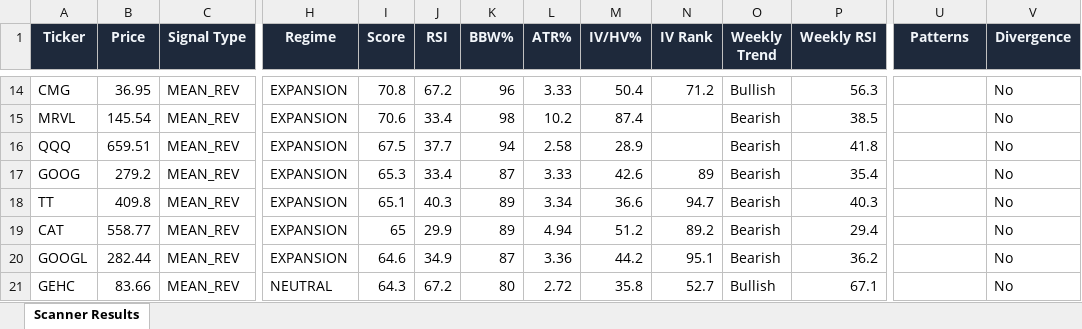
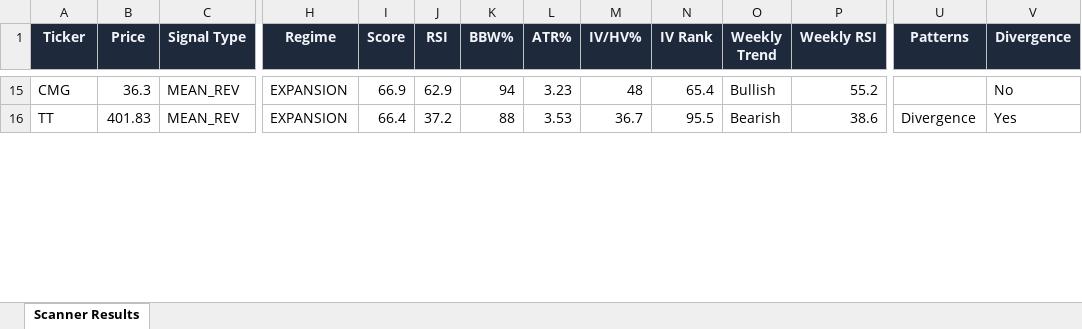
Before and after one commit to 6000rr4n/BM-screener, an Excel workbook: output/scanner_results.xlsx, sheet Scanner Results, drawn as a sheet; only a part is shown, gaps mark what is left out; values as stored, in another font and other column widths than the file's, no borders; removed rows and columns are numbered as before the commit, all else as after; rows hold the shown columns only; the diff covers the shown part only; the diff names each change by its address in the sheet, - before the commit and + after, or states it on an @@ line.

```diff
--- a/output/scanner_results.xlsx (sheet Scanner Results)
+++ b/output/scanner_results.xlsx (sheet Scanner Results)
-B15 (Price): 36.95
+B15 (Price): 36.3
-I15 (Score): 70.8
+I15 (Score): 66.9
-J15 (RSI): 67.2
+J15 (RSI): 62.9
-K15 (BBW%): 96
+K15 (BBW%): 94
-L15 (ATR%): 3.33
+L15 (ATR%): 3.23
-M15 (IV/HV%): 50.4
+M15 (IV/HV%): 48
-N15 (IV Rank): 71.2
+N15 (IV Rank): 65.4
-P15 (Weekly RSI): 56.3
+P15 (Weekly RSI): 55.2
-row 15: MRVL | 145.54 | MEAN_REV | EXPANSION | 70.6 | 33.4 | 98 | 10.2 | 87.4 |  | Bearish | 38.5 |  | No
-row 16: QQQ | 659.51 | MEAN_REV | EXPANSION | 67.5 | 37.7 | 94 | 2.58 | 28.9 |  | Bearish | 41.8 |  | No
-row 17: GOOG | 279.2 | MEAN_REV | EXPANSION | 65.3 | 33.4 | 87 | 3.33 | 42.6 | 89 | Bearish | 35.4 |  | No
-B16 (Price): 409.8
+B16 (Price): 401.83
-I16 (Score): 65.1
+I16 (Score): 66.4
-J16 (RSI): 40.3
+J16 (RSI): 37.2
-K16 (BBW%): 89
+K16 (BBW%): 88
-L16 (ATR%): 3.34
+L16 (ATR%): 3.53
-M16 (IV/HV%): 36.6
+M16 (IV/HV%): 36.7
-N16 (IV Rank): 94.7
+N16 (IV Rank): 95.5
-P16 (Weekly RSI): 40.3
+P16 (Weekly RSI): 38.6
-U16 (Patterns): (empty)
+U16 (Patterns): Divergence
-V16 (Divergence): No
+V16 (Divergence): Yes
-row 19: CAT | 558.77 | MEAN_REV | EXPANSION | 65 | 29.9 | 89 | 4.94 | 51.2 | 89.2 | Bearish | 29.4 |  | No
-row 20: GOOGL | 282.44 | MEAN_REV | EXPANSION | 64.6 | 34.9 | 87 | 3.36 | 44.2 | 95.1 | Bearish | 36.2 |  | No
-row 21: GEHC | 83.66 | MEAN_REV | NEUTRAL | 64.3 | 67.2 | 80 | 2.72 | 35.8 | 52.7 | Bullish | 67.1 |  | No
```
Also changed, not shown: 15 added rows, 15 removed rows and 177 edited cells elsewhere in this sheet, 1 other file.
